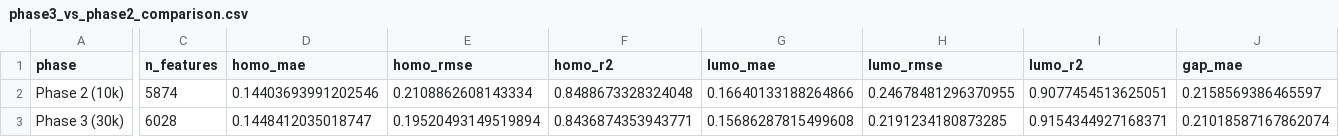
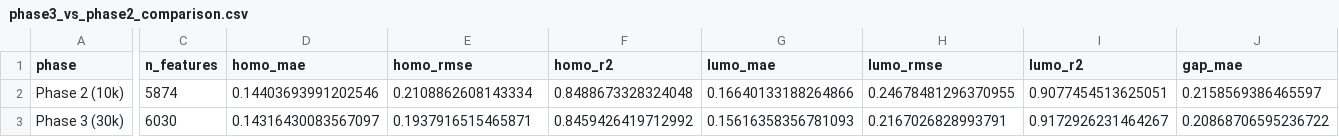
Before and after one commit to Nothingness-Void/molgap, a CSV file: results/phase3/phase3_vs_phase2_comparison.csv, drawn as a sheet; only a part is shown, gaps mark what is left out; the diff covers the shown part only; the diff names each change by its address in the sheet, - before the commit and + after, or states it on an @@ line.

```diff
--- a/results/phase3/phase3_vs_phase2_comparison.csv
+++ b/results/phase3/phase3_vs_phase2_comparison.csv
-C3 (n_features): 6028
+C3 (n_features): 6030
-D3 (homo_mae): 0.1448412035018747
+D3 (homo_mae): 0.14316430083567097
-E3 (homo_rmse): 0.19520493149519894
+E3 (homo_rmse): 0.1937916515465871
-F3 (homo_r2): 0.8436874353943771
+F3 (homo_r2): 0.8459426419712992
-G3 (lumo_mae): 0.15686287815499608
+G3 (lumo_mae): 0.15616358356781093
-H3 (lumo_rmse): 0.2191234180873285
+H3 (lumo_rmse): 0.2167026828993791
-I3 (lumo_r2): 0.9154344927168371
+I3 (lumo_r2): 0.9172926231464267
-J3 (gap_mae): 0.21018587167862074
+J3 (gap_mae): 0.20868706595236722
```
Also changed, not shown: 5 edited cells elsewhere in this file, results/phase4/schnet_optuna/retrain_log.csv, results/phase4/schnet_training_log.csv, 17 other files.
